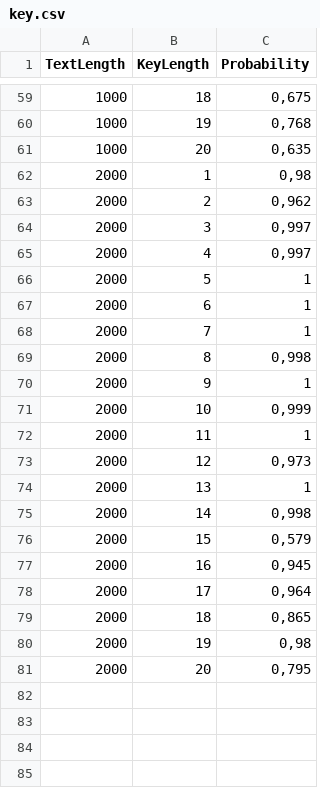
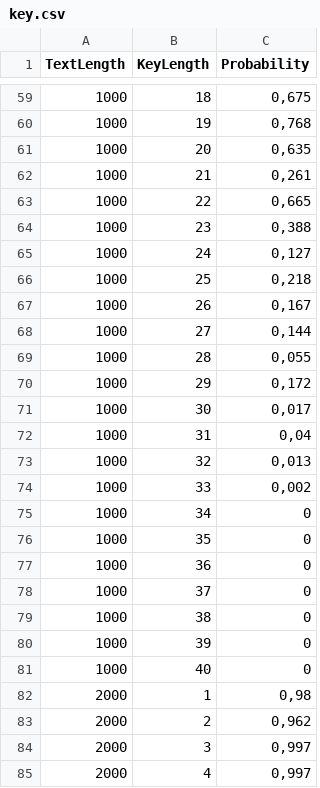
Before and after one commit to Batsila/BSU, a CSV file: CSDS/Lab1/key.csv, drawn as a sheet; only a part is shown, gaps mark what is left out; the shorter side is filled out with more unchanged rows; the diff covers the shown part only; the diff names each change by its address in the sheet, - before the commit and + after, or states it on an @@ line.

```diff
--- a/CSDS/Lab1/key.csv
+++ b/CSDS/Lab1/key.csv
+row 62: 1000 | 21 | 0,261
+row 63: 1000 | 22 | 0,665
+row 64: 1000 | 23 | 0,388
+row 65: 1000 | 24 | 0,127
+row 66: 1000 | 25 | 0,218
+row 67: 1000 | 26 | 0,167
+row 68: 1000 | 27 | 0,144
+row 69: 1000 | 28 | 0,055
+row 70: 1000 | 29 | 0,172
+row 71: 1000 | 30 | 0,017
+row 72: 1000 | 31 | 0,04
+row 73: 1000 | 32 | 0,013
+row 74: 1000 | 33 | 0,002
+row 75: 1000 | 34 | 0
+row 76: 1000 | 35 | 0
+row 77: 1000 | 36 | 0
+row 78: 1000 | 37 | 0
+row 79: 1000 | 38 | 0
+row 80: 1000 | 39 | 0
+row 81: 1000 | 40 | 0
```
Also changed, not shown: 20 added rows elsewhere in this file, 1 other file.
